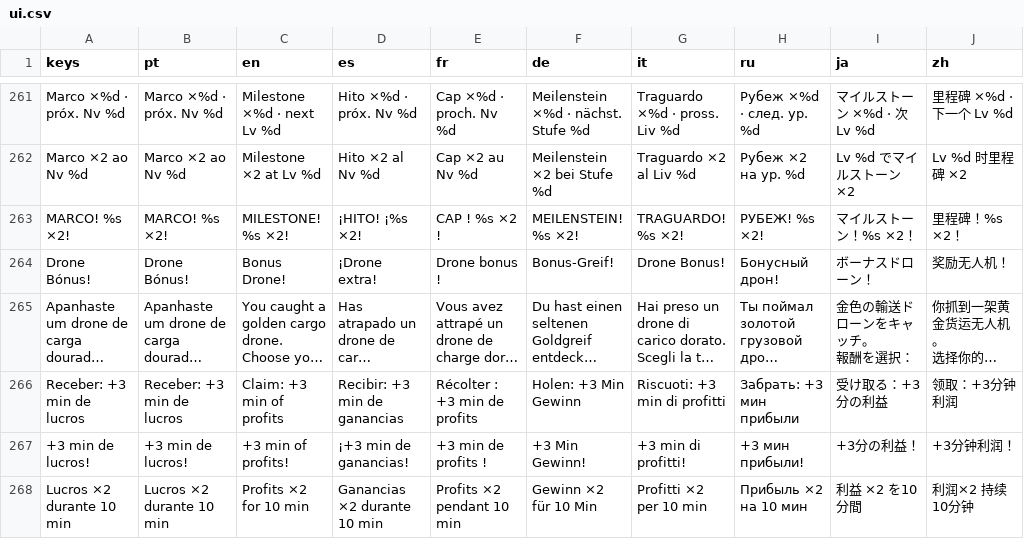
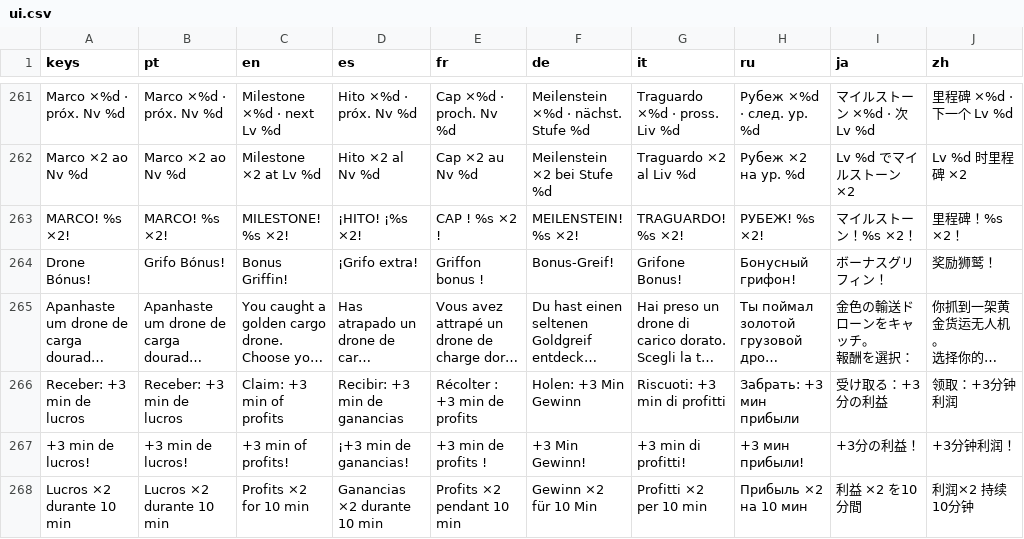
Before and after one commit to phallas91/fantasy-tycoon, a CSV file: translations/ui.csv, drawn as a sheet; only a part is shown, gaps mark what is left out; long unchanged cells end in …; the diff names each change by its address in the sheet, - before the commit and + after, or states it on an @@ line.

Commit message:
Keep bonus griffin out of onboarding
Delay the optional flying reward until the opening construction lessons are complete and reveal its exact localized reward before collection.

```diff
--- a/translations/ui.csv
+++ b/translations/ui.csv
-B264 (pt): Drone Bónus!
+B264 (pt): Grifo Bónus!
-C264 (en): Bonus Drone!
+C264 (en): Bonus Griffin!
-D264 (es): ¡Drone extra!
+D264 (es): ¡Grifo extra!
-E264 (fr): Drone bonus !
+E264 (fr): Griffon bonus !
-G264 (it): Drone Bonus!
+G264 (it): Grifone Bonus!
-H264 (ru): Бонусный дрон!
+H264 (ru): Бонусный грифон!
-I264 (ja): ボーナスドローン！
+I264 (ja): ボーナスグリフィン！
-J264 (zh): 奖励无人机！
+J264 (zh): 奖励狮鹫！
```
Also changed, not shown: 3 other files.
